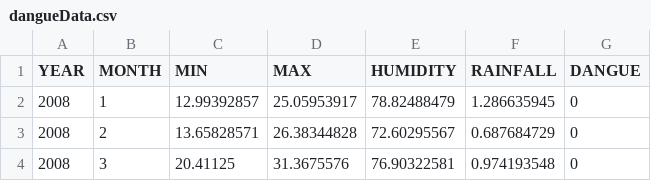
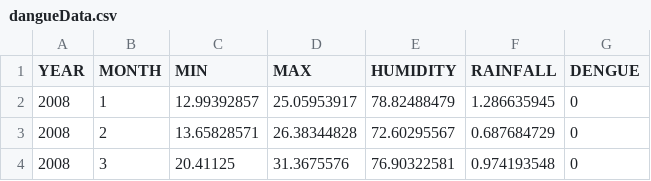
Before and after one commit to FazlyRabbiBD/DENGUE-Forcasting, a CSV file: dangueData.csv, drawn as a sheet; only a part is shown.

Commit message:
Update dangueData.csv

```diff
--- a/dangueData.csv
+++ b/dangueData.csv
@@ -1,2 +1,2 @@
-YEAR,MONTH,MIN,MAX,HUMIDITY,RAINFALL,DANGUE
+YEAR,MONTH,MIN,MAX,HUMIDITY,RAINFALL,DENGUE
 2008,1,12.99392857,25.05953917,78.82488479,1.286635945,0
```
